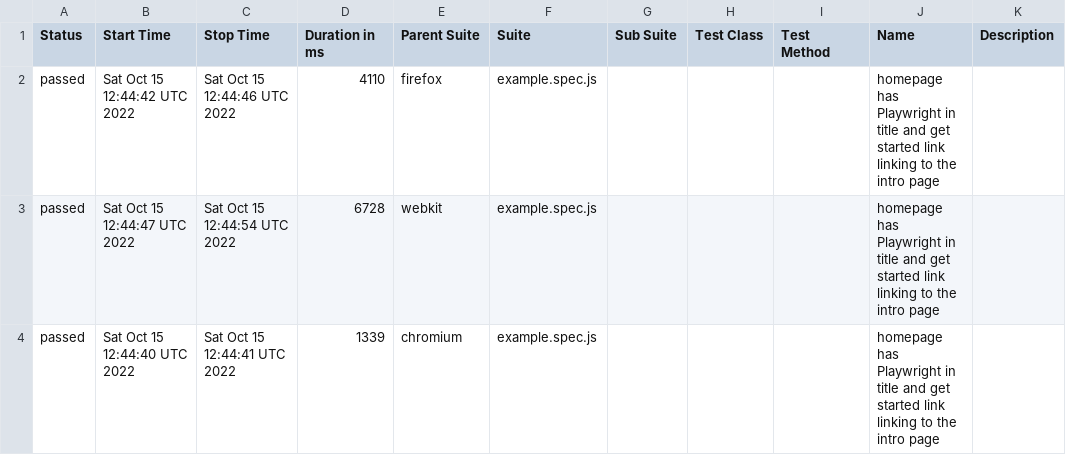
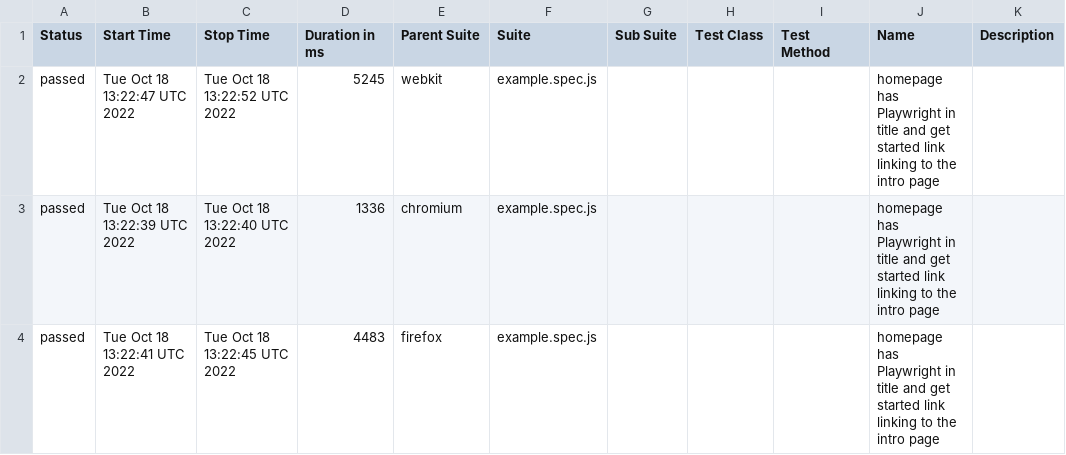
Before and after one commit to ValeriiMandryka/Boilerplate-Playwright-Allure-PlaywrightReport-Docker, a CSV file: data/suites.csv, drawn as a sheet.

```diff
--- a/data/suites.csv
+++ b/data/suites.csv
@@ -1,4 +1,4 @@
 "Status","Start Time","Stop Time","Duration in ms","Parent Suite","Suite","Sub Suite","Test Class","Test Method","Name","Description"
-"passed","Sat Oct 15 12:44:42 UTC 2022","Sat Oct 15 12:44:46 UTC 2022","4110","firefox","example.spec.js","","","","homepage has Playwright in title and get started link linking to the intro page",""
-"passed","Sat Oct 15 12:44:47 UTC 2022","Sat Oct 15 12:44:54 UTC 2022","6728","webkit","example.spec.js","","","","homepage has Playwright in title and get started link linking to the intro page",""
-"passed","Sat Oct 15 12:44:40 UTC 2022","Sat Oct 15 12:44:41 UTC 2022","1339","chromium","example.spec.js","","","","homepage has Playwright in title and get started link linking to the intro page",""
+"passed","Tue Oct 18 13:22:47 UTC 2022","Tue Oct 18 13:22:52 UTC 2022","5245","webkit","example.spec.js","","","","homepage has Playwright in title and get started link linking to the intro page",""
+"passed","Tue Oct 18 13:22:39 UTC 2022","Tue Oct 18 13:22:40 UTC 2022","1336","chromium","example.spec.js","","","","homepage has Playwright in title and get started link linking to the intro page",""
+"passed","Tue Oct 18 13:22:41 UTC 2022","Tue Oct 18 13:22:45 UTC 2022","4483","firefox","example.spec.js","","","","homepage has Playwright in title and get started link linking to the intro page",""
```
Also changed, not shown: 19 other files.
